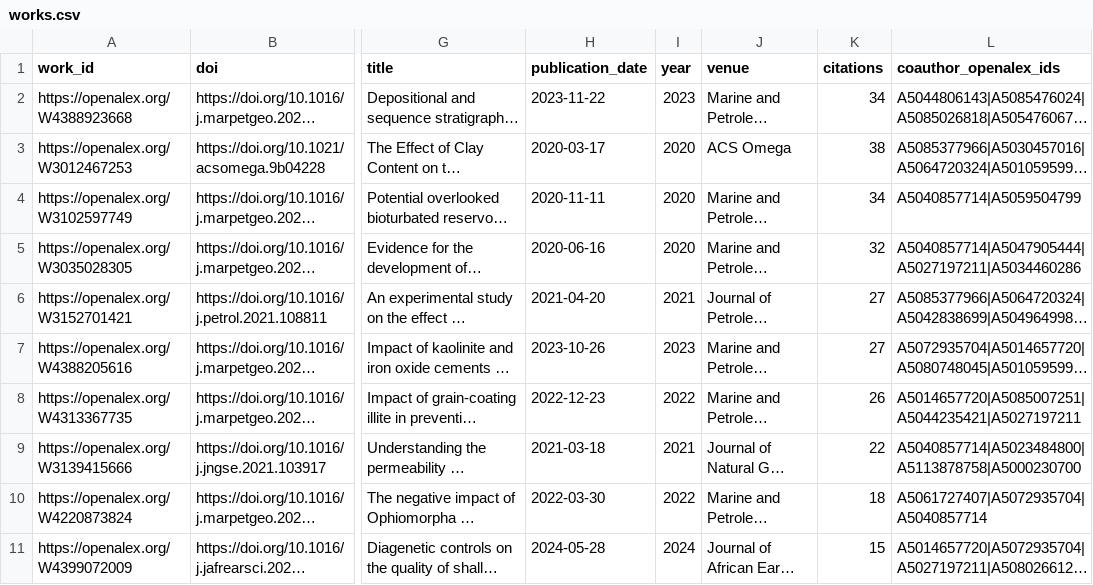
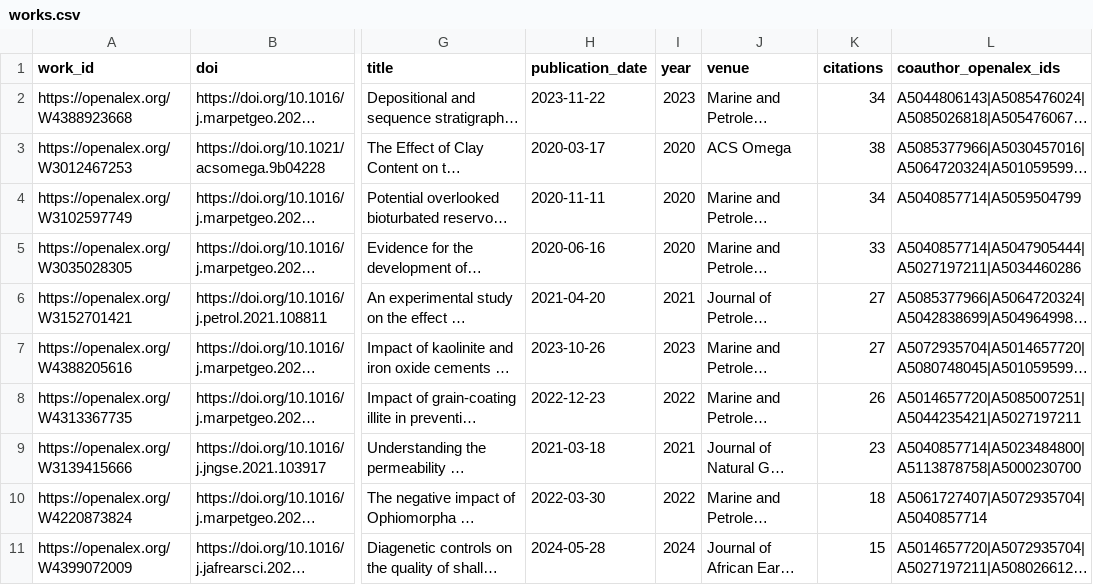
Before and after one commit to digitalgeosciences/idb, a CSV file: data/works.csv, drawn as a sheet; only a part is shown, gaps mark what is left out; long unchanged cells end in …; the diff names each change by its address in the sheet, - before the commit and + after, or states it on an @@ line.

```diff
--- a/data/works.csv
+++ b/data/works.csv
-K5 (citations): 32
+K5 (citations): 33
-K9 (citations): 22
+K9 (citations): 23
```
Also changed, not shown: 6 other files.
